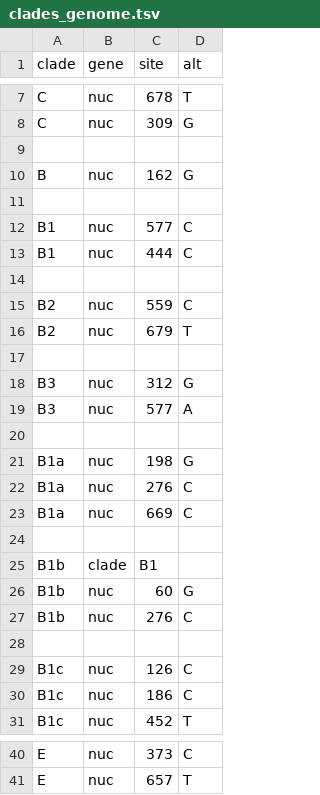
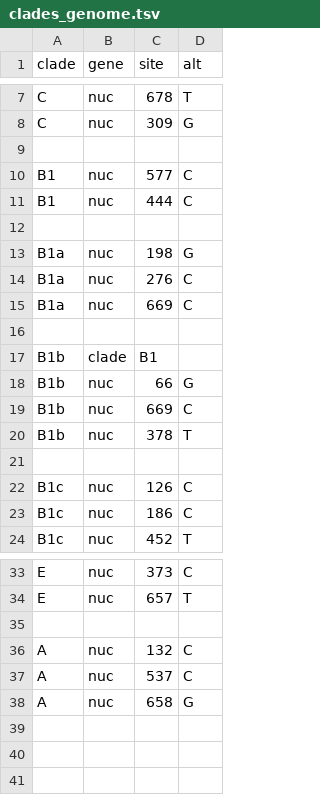
Before and after one commit to hodcroftlab/coxsackievirus_a16, a TSV file: vp1/config/clades_genome.tsv, drawn as a sheet; only a part is shown, gaps mark what is left out.

Commit message:
update clade assignments and refine sequence data in clades_genome.tsv files

```diff
--- a/vp1/config/clades_genome.tsv
+++ b/vp1/config/clades_genome.tsv
@@ -9,12 +9,4 @@ C	nuc	309	G
 
-B	nuc	162	G
-
 B1	nuc	577	C
 B1	nuc	444	C
-
-B2	nuc	559	C
-B2	nuc	679	T
-
-B3	nuc	312	G
-B3	nuc	577	A
 
@@ -25,4 +17,5 @@ B1a	nuc	669	C
 B1b	clade	B1
-B1b	nuc	60	G
-B1b	nuc	276	C
+B1b	nuc	66	G
+B1b	nuc	669	C
+B1b	nuc	378	T
 
@@ -41 +34,5 @@ E	nuc	373	C
 E	nuc	657	T
+
+A	nuc	132	C
+A	nuc	537	C
+A	nuc	658	G
```
Also changed, not shown: P1/config/clades_genome.tsv, 2 other files.
